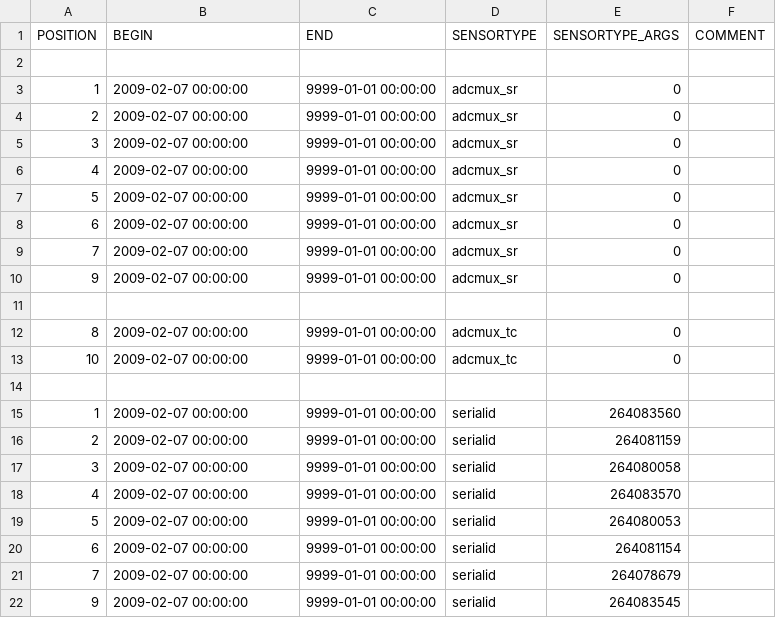
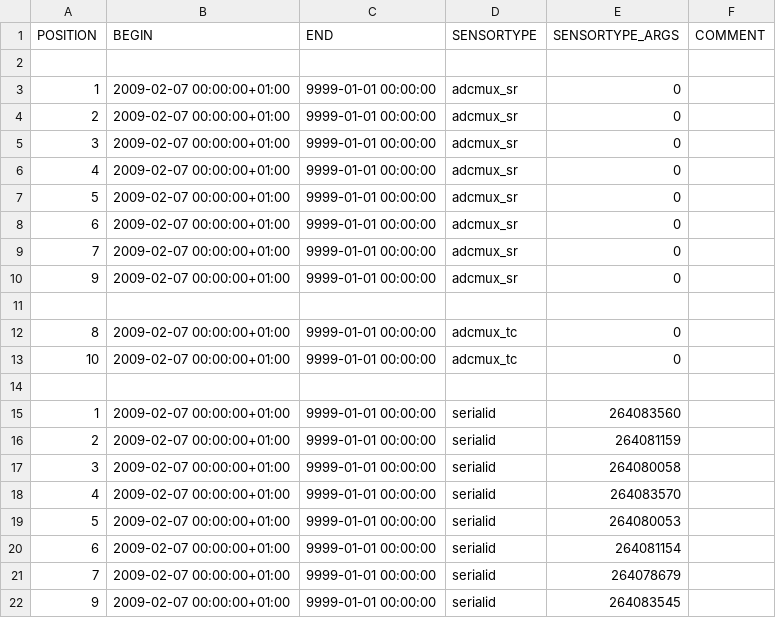
Before and after one commit to LSIR/gsn, a CSV file: gsn/conf/permasense/jungfraujoch-sensormapping.csv, drawn as a sheet.

```diff
--- a/gsn/conf/permasense/jungfraujoch-sensormapping.csv
+++ b/gsn/conf/permasense/jungfraujoch-sensormapping.csv
@@ -2,21 +2,21 @@
 
-"1","2009-02-07 00:00:00","9999-01-01 00:00:00","adcmux_sr","0",
-"2","2009-02-07 00:00:00","9999-01-01 00:00:00","adcmux_sr","0",
-"3","2009-02-07 00:00:00","9999-01-01 00:00:00","adcmux_sr","0",
-"4","2009-02-07 00:00:00","9999-01-01 00:00:00","adcmux_sr","0",
-"5","2009-02-07 00:00:00","9999-01-01 00:00:00","adcmux_sr","0",
-"6","2009-02-07 00:00:00","9999-01-01 00:00:00","adcmux_sr","0",
-"7","2009-02-07 00:00:00","9999-01-01 00:00:00","adcmux_sr","0",
-"9","2009-02-07 00:00:00","9999-01-01 00:00:00","adcmux_sr","0",
+"1","2009-02-07 00:00:00+01:00","9999-01-01 00:00:00","adcmux_sr","0",
+"2","2009-02-07 00:00:00+01:00","9999-01-01 00:00:00","adcmux_sr","0",
+"3","2009-02-07 00:00:00+01:00","9999-01-01 00:00:00","adcmux_sr","0",
+"4","2009-02-07 00:00:00+01:00","9999-01-01 00:00:00","adcmux_sr","0",
+"5","2009-02-07 00:00:00+01:00","9999-01-01 00:00:00","adcmux_sr","0",
+"6","2009-02-07 00:00:00+01:00","9999-01-01 00:00:00","adcmux_sr","0",
+"7","2009-02-07 00:00:00+01:00","9999-01-01 00:00:00","adcmux_sr","0",
+"9","2009-02-07 00:00:00+01:00","9999-01-01 00:00:00","adcmux_sr","0",
 
-"8","2009-02-07 00:00:00","9999-01-01 00:00:00","adcmux_tc","0",
-"10","2009-02-07 00:00:00","9999-01-01 00:00:00","adcmux_tc","0",
+"8","2009-02-07 00:00:00+01:00","9999-01-01 00:00:00","adcmux_tc","0",
+"10","2009-02-07 00:00:00+01:00","9999-01-01 00:00:00","adcmux_tc","0",
 
-"1","2009-02-07 00:00:00","9999-01-01 00:00:00","serialid","264083560"
-"2","2009-02-07 00:00:00","9999-01-01 00:00:00","serialid","264081159"
-"3","2009-02-07 00:00:00","9999-01-01 00:00:00","serialid","264080058"
-"4","2009-02-07 00:00:00","9999-01-01 00:00:00","serialid","264083570"
-"5","2009-02-07 00:00:00","9999-01-01 00:00:00","serialid","264080053"
-"6","2009-02-07 00:00:00","9999-01-01 00:00:00","serialid","264081154"
-"7","2009-02-07 00:00:00","9999-01-01 00:00:00","serialid","264078679"
-"9","2009-02-07 00:00:00","9999-01-01 00:00:00","serialid","264083545"
+"1","2009-02-07 00:00:00+01:00","9999-01-01 00:00:00","serialid","264083560"
+"2","2009-02-07 00:00:00+01:00","9999-01-01 00:00:00","serialid","264081159"
+"3","2009-02-07 00:00:00+01:00","9999-01-01 00:00:00","serialid","264080058"
+"4","2009-02-07 00:00:00+01:00","9999-01-01 00:00:00","serialid","264083570"
+"5","2009-02-07 00:00:00+01:00","9999-01-01 00:00:00","serialid","264080053"
+"6","2009-02-07 00:00:00+01:00","9999-01-01 00:00:00","serialid","264081154"
+"7","2009-02-07 00:00:00+01:00","9999-01-01 00:00:00","serialid","264078679"
+"9","2009-02-07 00:00:00+01:00","9999-01-01 00:00:00","serialid","264083545"
```
Also changed, not shown: gsn/conf/permasense/jungfraujoch-positionmapping.csv.
